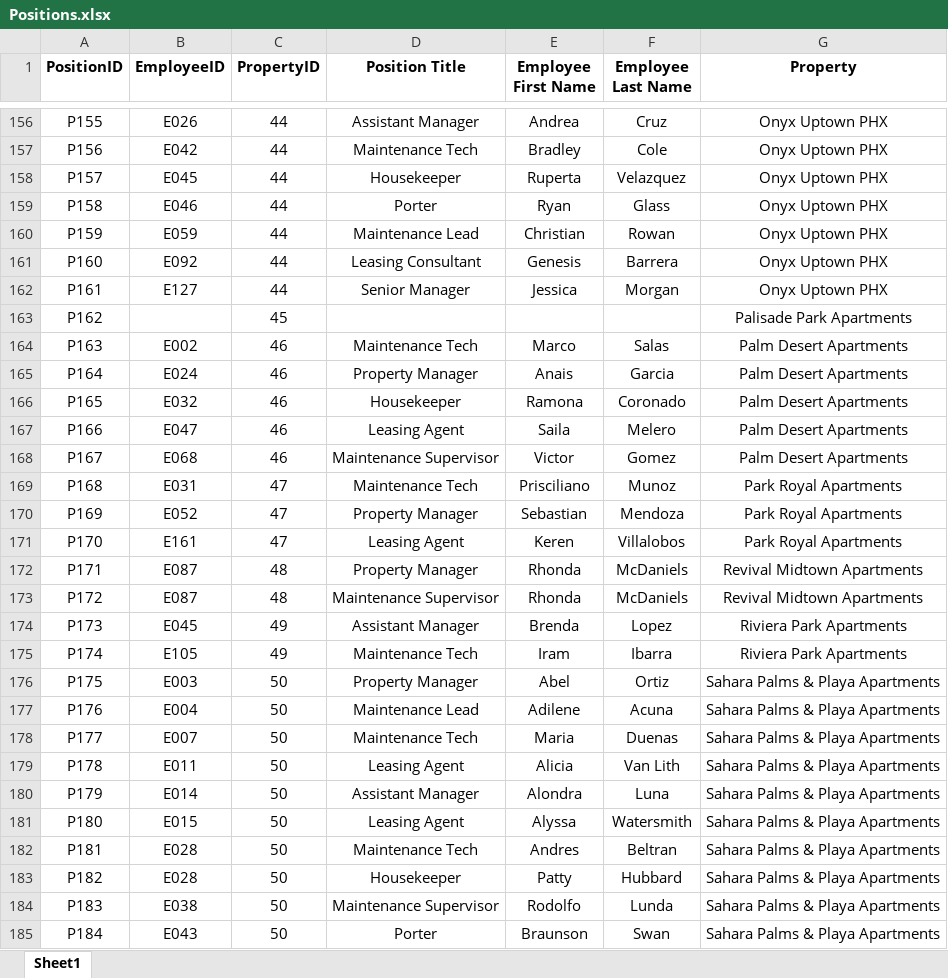
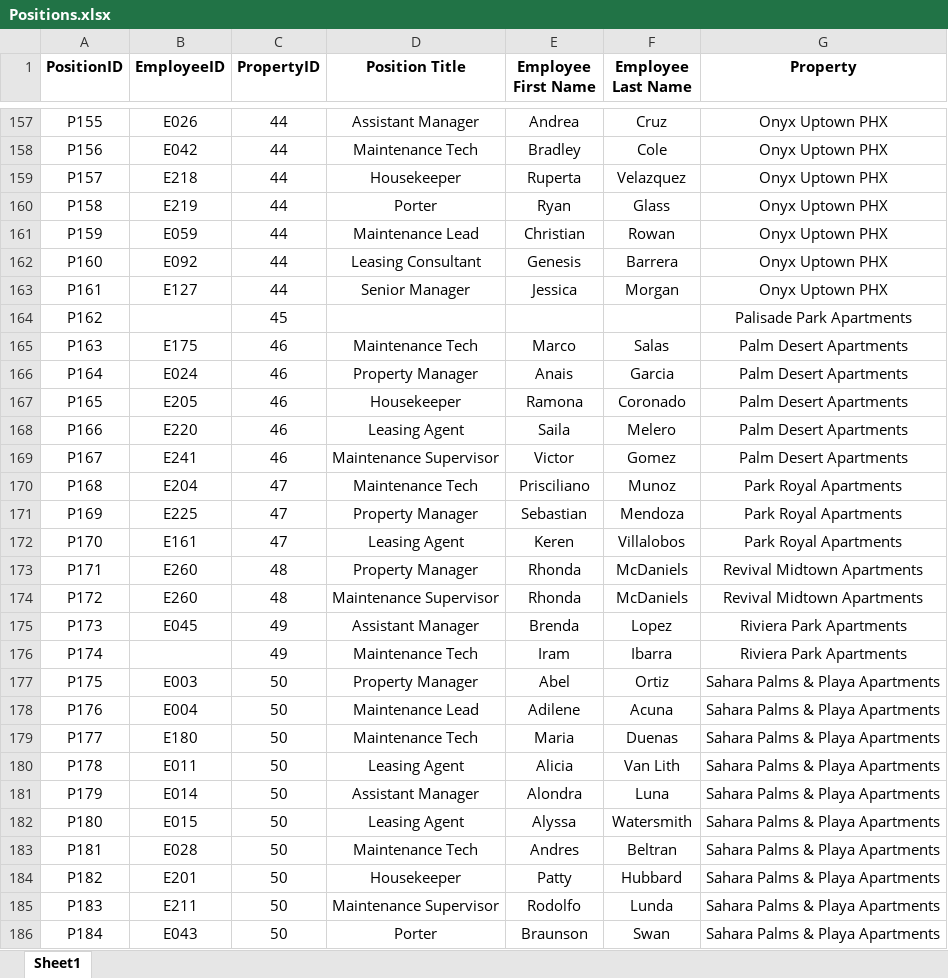
Before and after one commit to ASCBird0277/ca_app, an Excel workbook: data/Positions.xlsx, sheet Sheet1, drawn as a sheet; only a part is shown, gaps mark what is left out; values as stored, in another font and other column widths than the file's, no borders; conditional formats not drawn; addresses are those after the commit; the diff covers the shown part only; the diff names each change by its address in the sheet, - before the commit and + after, or states it on an @@ line.

Commit message:
Replace Employee.xlsx and Positions.xlsx with updated version

```diff
--- a/data/Positions.xlsx (sheet Sheet1)
+++ b/data/Positions.xlsx (sheet Sheet1)
-B159 (EmployeeID): E045
+B159 (EmployeeID): E218
-B160 (EmployeeID): E046
+B160 (EmployeeID): E219
-B165 (EmployeeID): E002
+B165 (EmployeeID): E175
-B167 (EmployeeID): E032
+B167 (EmployeeID): E205
-B168 (EmployeeID): E047
+B168 (EmployeeID): E220
-B169 (EmployeeID): E068
+B169 (EmployeeID): E241
-B170 (EmployeeID): E031
+B170 (EmployeeID): E204
-B171 (EmployeeID): E052
+B171 (EmployeeID): E225
-B173:B174 (EmployeeID): E087
+B173:B174 (EmployeeID): E260
-B176 (EmployeeID): E105
+B176 (EmployeeID): (empty)
-B179 (EmployeeID): E007
+B179 (EmployeeID): E180
-B184 (EmployeeID): E028
+B184 (EmployeeID): E201
-B185 (EmployeeID): E038
+B185 (EmployeeID): E211
```
Also changed, not shown: 1 added row and 86 edited cells elsewhere in this sheet, data/Employee.xlsx.
